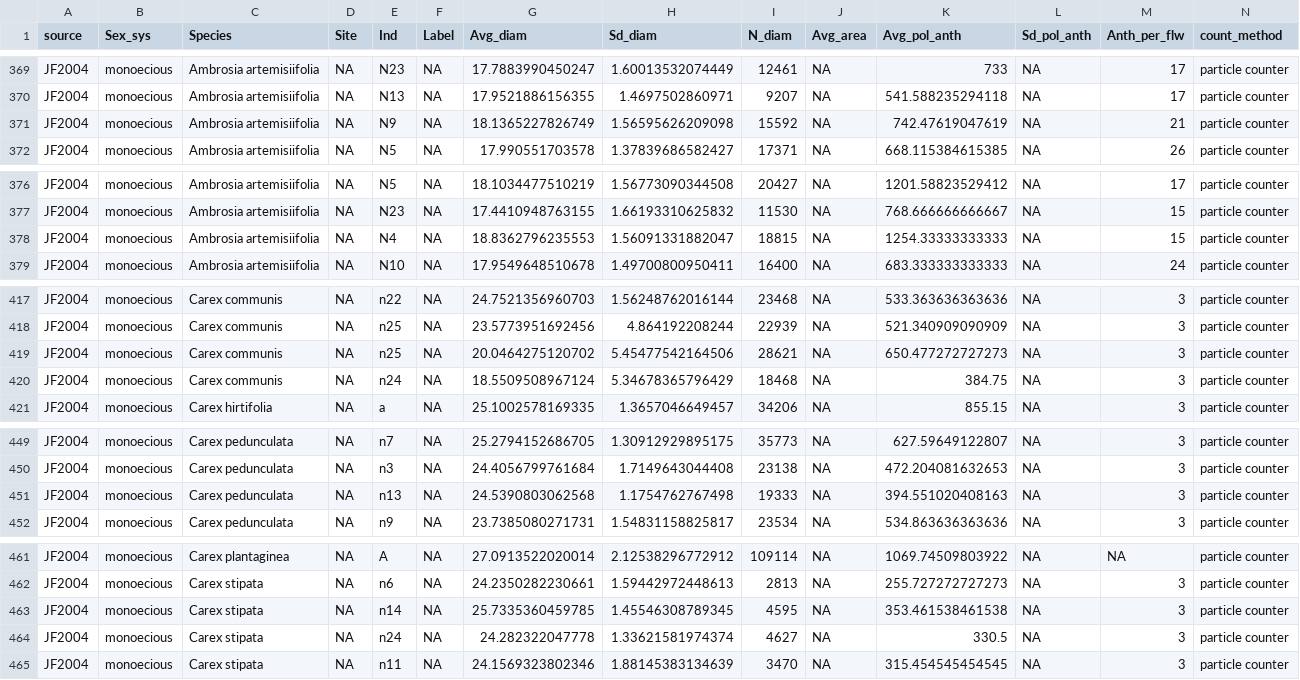
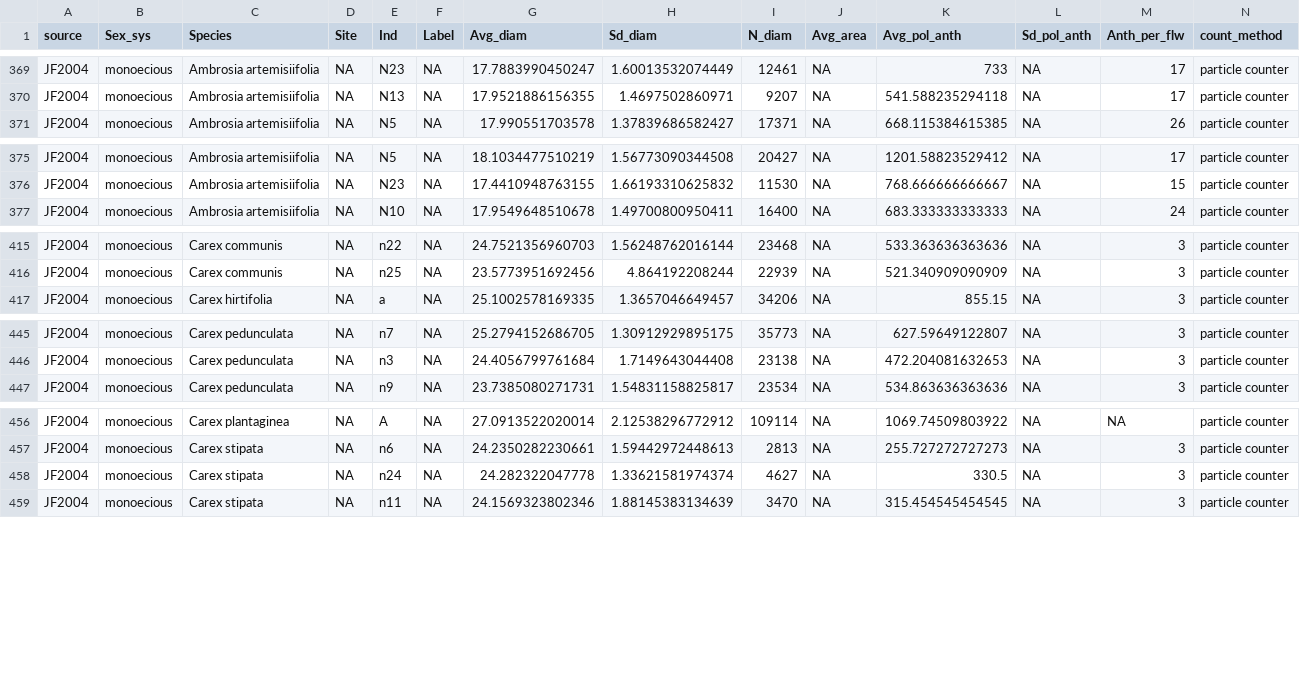
Before and after one commit to claireasmith/masters-thesis, a CSV file: processed-data/size-prod-all.csv, drawn as a sheet; only a part is shown, gaps mark what is left out; rows hold the shown columns only; the diff names each change by its address in the sheet, - before the commit and + after, or states it on an @@ line.

Commit message:
run PGLS analysis with JF pollen outliers removed. update figures so that they have raw data and slopes in mm pollen size, pollen prod etc

```diff
--- a/processed-data/size-prod-all.csv
+++ b/processed-data/size-prod-all.csv
-row 371: JF2004 | monoecious | Ambrosia artemisiifolia | NA | N9 | NA | 18.1365227826749 | 1.56595626209098 | 15592 | NA | 742.47619047619 | NA | 21 | particle counter
-row 378: JF2004 | monoecious | Ambrosia artemisiifolia | NA | N4 | NA | 18.8362796235553 | 1.56091331882047 | 18815 | NA | 1254.33333333333 | NA | 15 | particle counter
-row 419: JF2004 | monoecious | Carex communis | NA | n25 | NA | 20.0464275120702 | 5.45477542164506 | 28621 | NA | 650.477272727273 | NA | 3 | particle counter
-row 420: JF2004 | monoecious | Carex communis | NA | n24 | NA | 18.5509508967124 | 5.34678365796429 | 18468 | NA | 384.75 | NA | 3 | particle counter
-row 451: JF2004 | monoecious | Carex pedunculata | NA | n13 | NA | 24.5390803062568 | 1.1754762767498 | 19333 | NA | 394.551020408163 | NA | 3 | particle counter
-row 463: JF2004 | monoecious | Carex stipata | NA | n14 | NA | 25.7335360459785 | 1.45546308789345 | 4595 | NA | 353.461538461538 | NA | 3 | particle counter
```
Also changed, not shown: processed-data/size-prod-norep.csv, processed-data/tradeoff-reg-model-coefs.csv, 41 other files.
